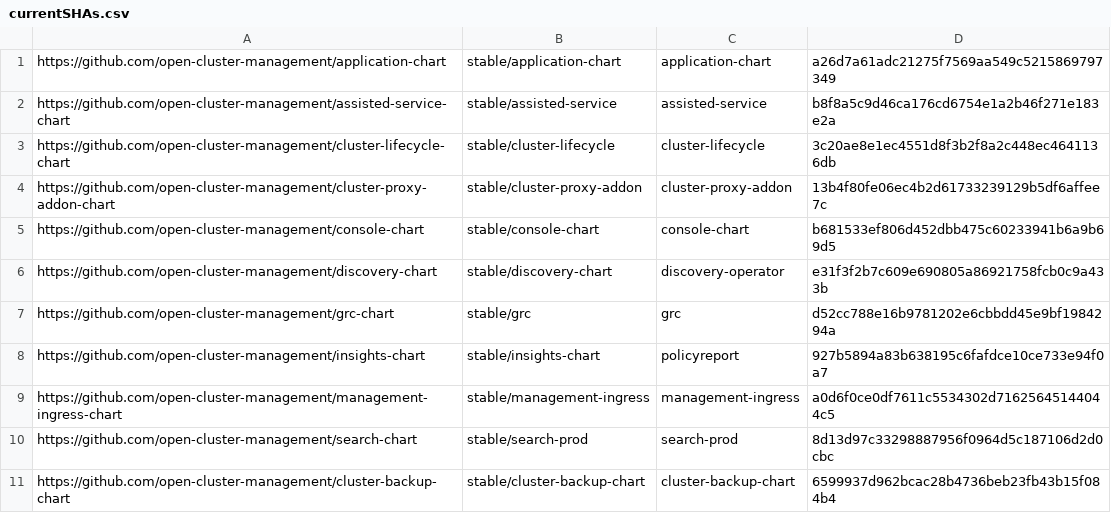
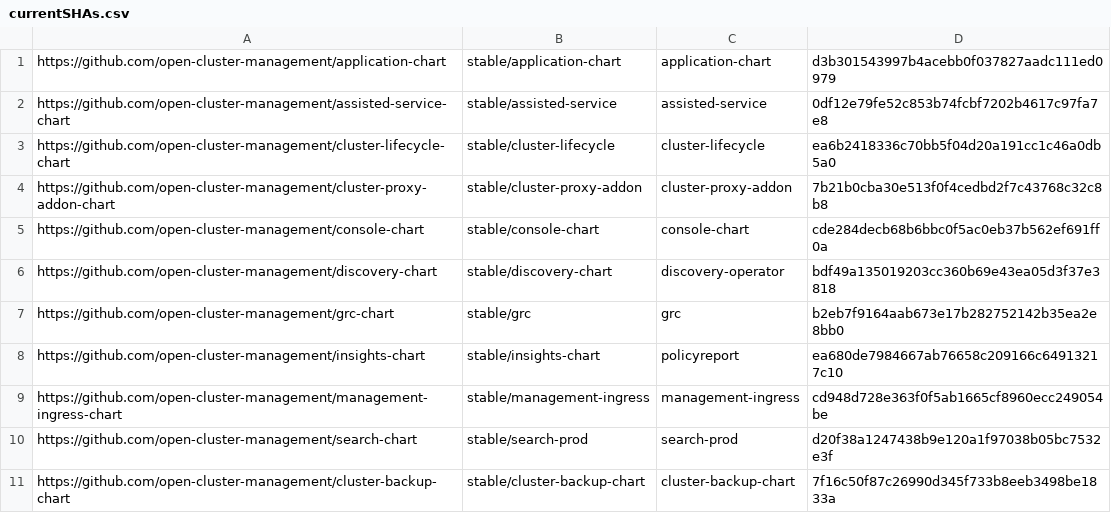
Before and after one commit to stolostron/multiclusterhub-repo, a CSV file: currentSHAs.csv, drawn as a sheet.

```diff
--- a/currentSHAs.csv
+++ b/currentSHAs.csv
@@ -1,11 +1,11 @@
-https://github.com/open-cluster-management/application-chart,stable/application-chart,application-chart,a26d7a61adc21275f7569aa549c5215869797349
-https://github.com/open-cluster-management/assisted-service-chart,stable/assisted-service,assisted-service,b8f8a5c9d46ca176cd6754e1a2b46f271e183e2a
-https://github.com/open-cluster-management/cluster-lifecycle-chart,stable/cluster-lifecycle,cluster-lifecycle,3c20ae8e1ec4551d8f3b2f8a2c448ec4641136db
-https://github.com/open-cluster-management/cluster-proxy-addon-chart,stable/cluster-proxy-addon,cluster-proxy-addon,13b4f80fe06ec4b2d61733239129b5df6affee7c
-https://github.com/open-cluster-management/console-chart,stable/console-chart,console-chart,b681533ef806d452dbb475c60233941b6a9b69d5
-https://github.com/open-cluster-management/discovery-chart,stable/discovery-chart,discovery-operator,e31f3f2b7c609e690805a86921758fcb0c9a433b
-https://github.com/open-cluster-management/grc-chart,stable/grc,grc,d52cc788e16b9781202e6cbbdd45e9bf1984294a
-https://github.com/open-cluster-management/insights-chart,stable/insights-chart,policyreport,927b5894a83b638195c6fafdce10ce733e94f0a7
-https://github.com/open-cluster-management/management-ingress-chart,stable/management-ingress,management-ingress,a0d6f0ce0df7611c5534302d71625645144044c5
-https://github.com/open-cluster-management/search-chart,stable/search-prod,search-prod,8d13d97c33298887956f0964d5c187106d2d0cbc
-https://github.com/open-cluster-management/cluster-backup-chart,stable/cluster-backup-chart,cluster-backup-chart,6599937d962bcac28b4736beb23fb43b15f084b4
+https://github.com/open-cluster-management/application-chart,stable/application-chart,application-chart,d3b301543997b4acebb0f037827aadc111ed0979
+https://github.com/open-cluster-management/assisted-service-chart,stable/assisted-service,assisted-service,0df12e79fe52c853b74fcbf7202b4617c97fa7e8
+https://github.com/open-cluster-management/cluster-lifecycle-chart,stable/cluster-lifecycle,cluster-lifecycle,ea6b2418336c70bb5f04d20a191cc1c46a0db5a0
+https://github.com/open-cluster-management/cluster-proxy-addon-chart,stable/cluster-proxy-addon,cluster-proxy-addon,7b21b0cba30e513f0f4cedbd2f7c43768c32c8b8
+https://github.com/open-cluster-management/console-chart,stable/console-chart,console-chart,cde284decb68b6bbc0f5ac0eb37b562ef691ff0a
+https://github.com/open-cluster-management/discovery-chart,stable/discovery-chart,discovery-operator,bdf49a135019203cc360b69e43ea05d3f37e3818
+https://github.com/open-cluster-management/grc-chart,stable/grc,grc,b2eb7f9164aab673e17b282752142b35ea2e8bb0
+https://github.com/open-cluster-management/insights-chart,stable/insights-chart,policyreport,ea680de7984667ab76658c209166c64913217c10
+https://github.com/open-cluster-management/management-ingress-chart,stable/management-ingress,management-ingress,cd948d728e363f0f5ab1665cf8960ecc249054be
+https://github.com/open-cluster-management/search-chart,stable/search-prod,search-prod,d20f38a1247438b9e120a1f97038b05bc7532e3f
+https://github.com/open-cluster-management/cluster-backup-chart,stable/cluster-backup-chart,cluster-backup-chart,7f16c50f87c26990d345f733b8eeb3498be1833a
```
Also changed, not shown: desiredSHAs.csv, 11 other files.
